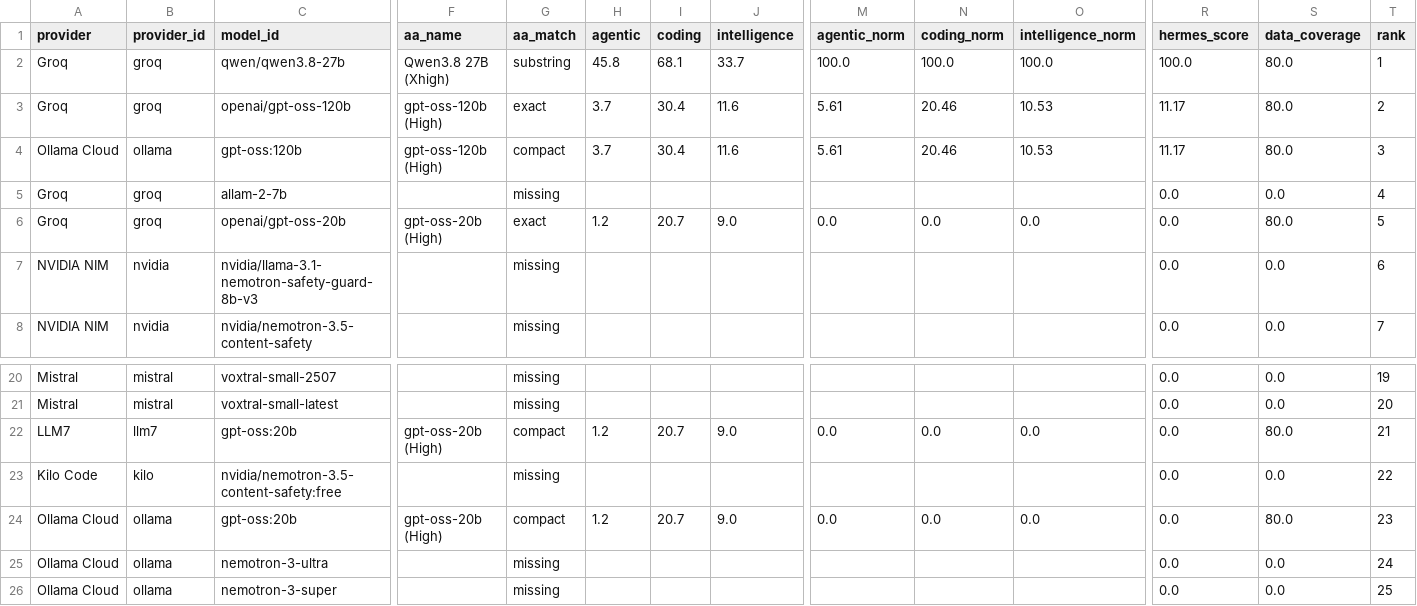
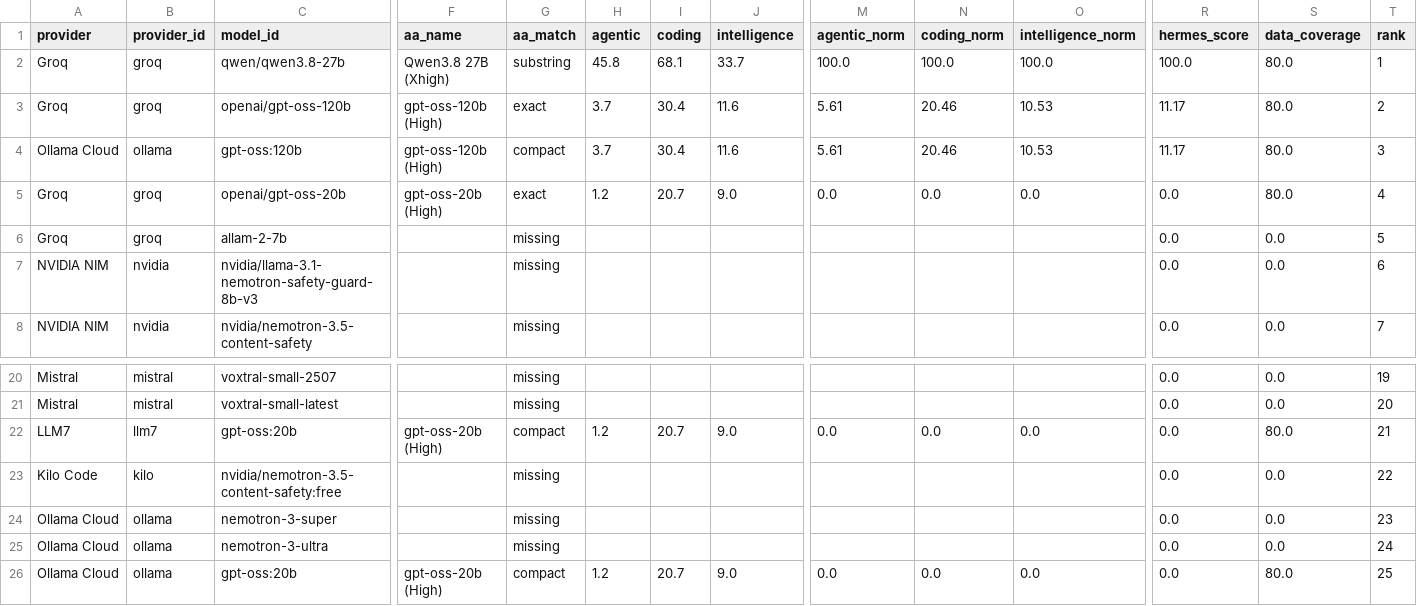
Before and after one commit to krishnak2c/llm-availability-dashboard, a CSV file: docs/availability/rankings.csv, drawn as a sheet; only a part is shown, gaps mark what is left out; removed rows and columns are numbered as before the commit, all else as after; rows hold the shown columns only; the diff names each change by its address in the sheet, - before the commit and + after, or states it on an @@ line.

```diff
--- a/docs/availability/rankings.csv
+++ b/docs/availability/rankings.csv
-row 5: Groq | groq | allam-2-7b |  | missing |  |  |  |  |  |  | 0.0 | 0.0 | 4
-T5 (rank): 5
+T5 (rank): 4
+row 6: Groq | groq | allam-2-7b |  | missing |  |  |  |  |  |  | 0.0 | 0.0 | 5
-row 24: Ollama Cloud | ollama | gpt-oss:20b | gpt-oss-20b (High) | compact | 1.2 | 20.7 | 9.0 | 0.0 | 0.0 | 0.0 | 0.0 | 80.0 | 23
+row 24: Ollama Cloud | ollama | nemotron-3-super |  | missing |  |  |  |  |  |  | 0.0 | 0.0 | 23
-row 26: Ollama Cloud | ollama | nemotron-3-super |  | missing |  |  |  |  |  |  | 0.0 | 0.0 | 25
+row 26: Ollama Cloud | ollama | gpt-oss:20b | gpt-oss-20b (High) | compact | 1.2 | 20.7 | 9.0 | 0.0 | 0.0 | 0.0 | 0.0 | 80.0 | 25
```
Also changed, not shown: 17 other files.
